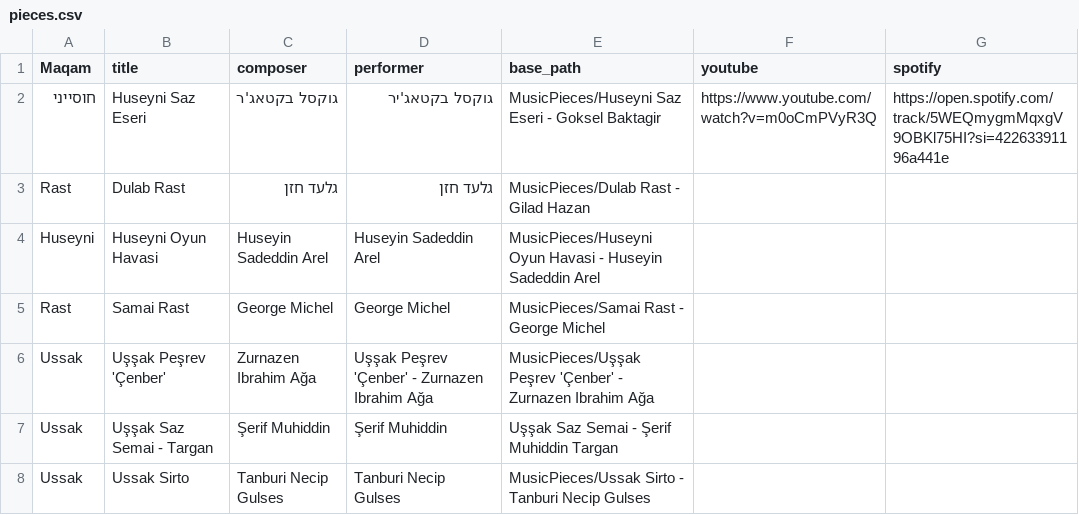
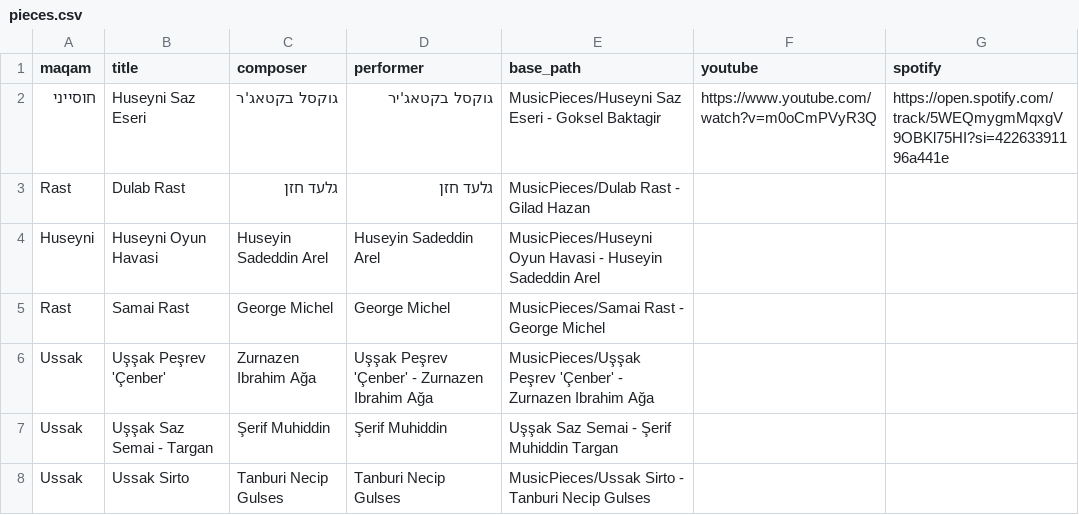
Before and after one commit to KaplanShmulik/Maqam-based-Play-List, a CSV file: pieces.csv, drawn as a sheet.

Commit message:
v 0.1
Fixed Maqam to maqam in pieces.csv

```diff
--- a/pieces.csv
+++ b/pieces.csv
@@ -1,2 +1,2 @@
-Maqam,title,composer,performer,base_path,youtube,spotify
+maqam,title,composer,performer,base_path,youtube,spotify
 חוסייני,Huseyni Saz Eseri,גוקסל בקטאג'ר,גוקסל בקטאג'יר,MusicPieces/Huseyni Saz Eseri - Goksel Baktagir,https://www.youtube.com/watch?v=m0oCmPVyR3Q,https://open.spotify.com/track/5WEQmygmMqxgV9OBKl75HI?si=42263391196a441e
```
